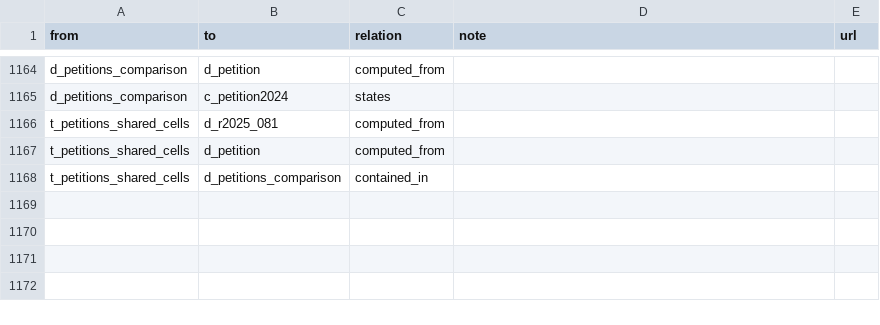
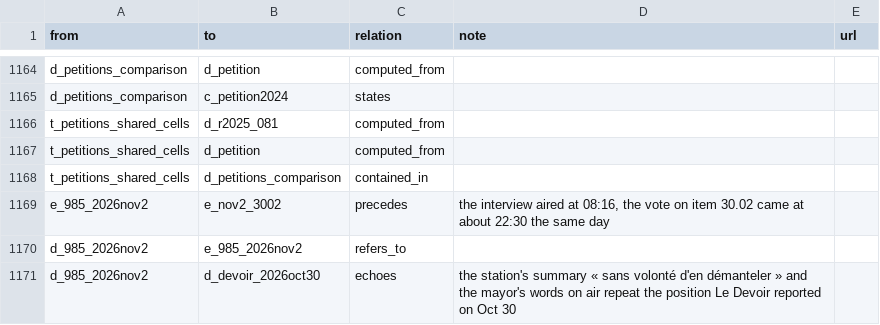
Before and after one commit to OpenMobilityData/Terrebonne-open-sources, a CSV file: 2026-evidence-graph/edges.csv, drawn as a sheet; only a part is shown, gaps mark what is left out.

```diff
--- a/2026-evidence-graph/edges.csv
+++ b/2026-evidence-graph/edges.csv
@@ -1168 +1168,4 @@ t_petitions_shared_cells,d_petition,computed_from,,
 t_petitions_shared_cells,d_petitions_comparison,contained_in,,
+e_985_2026nov2,e_nov2_3002,precedes,"the interview aired at 08:16, the vote on item 30.02 came at about 22:30 the same day",
+d_985_2026nov2,e_985_2026nov2,refers_to,,
+d_985_2026nov2,d_devoir_2026oct30,echoes,the station's summary « sans volonté d'en démanteler » and the mayor's words on air repeat the position Le Devoir reported on Oct 30,
```
Also changed, not shown: 2026-evidence-graph/nodes.csv, 13 other files.
